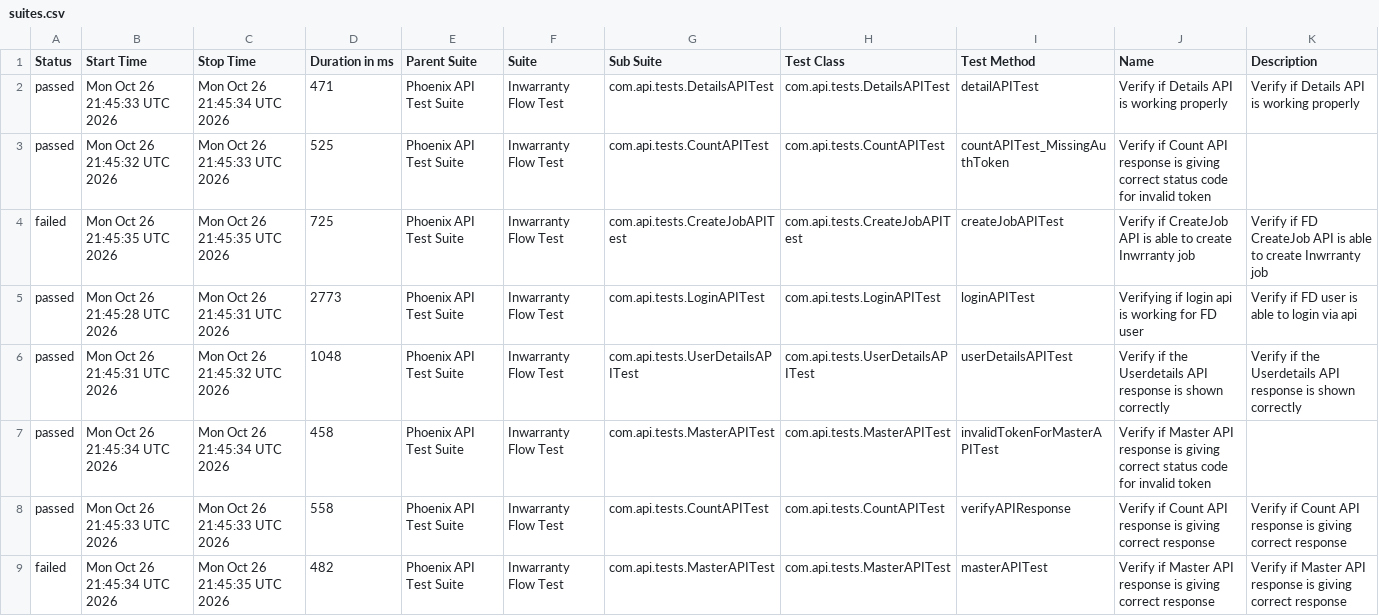
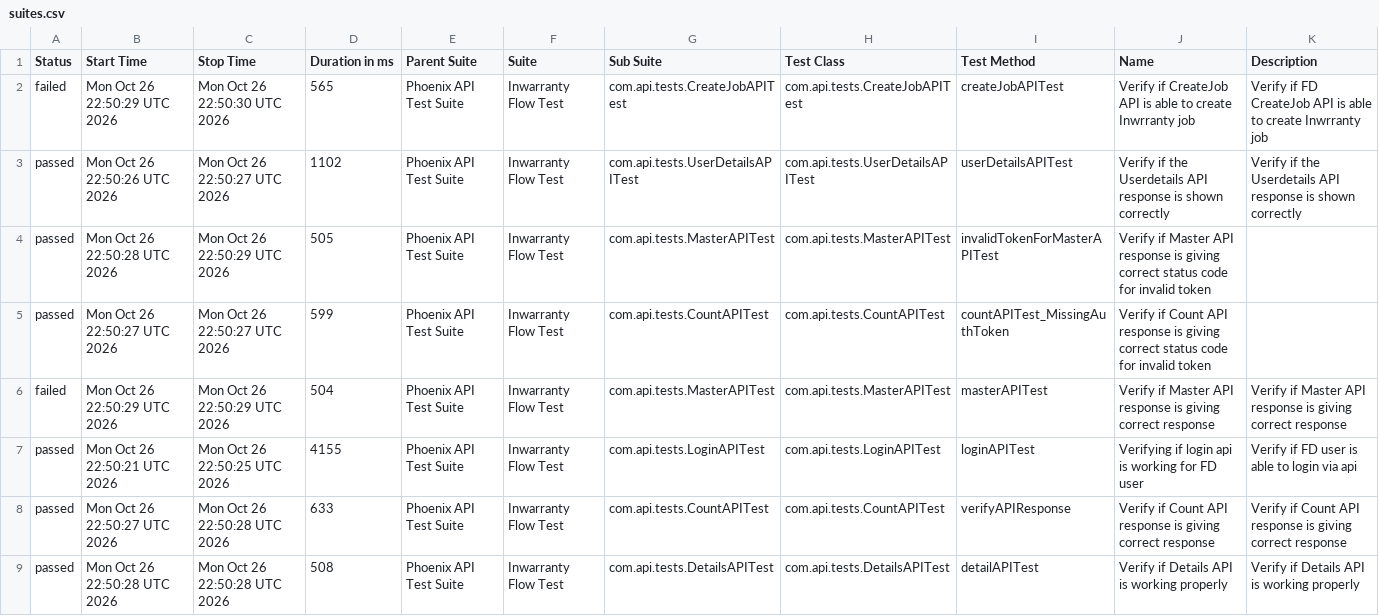
Before and after one commit to rounit/PhoenixTestAutomationFramework, a CSV file: data/suites.csv, drawn as a sheet.

```diff
--- a/data/suites.csv
+++ b/data/suites.csv
@@ -1,9 +1,9 @@
 "Status","Start Time","Stop Time","Duration in ms","Parent Suite","Suite","Sub Suite","Test Class","Test Method","Name","Description"
-"passed","Mon Oct 26 21:45:33 UTC 2026","Mon Oct 26 21:45:34 UTC 2026","471","Phoenix API Test Suite","Inwarranty Flow Test","com.api.tests.DetailsAPITest","com.api.tests.DetailsAPITest","detailAPITest","Verify if Details API is working properly","Verify if Details API is working properly"
-"passed","Mon Oct 26 21:45:32 UTC 2026","Mon Oct 26 21:45:33 UTC 2026","525","Phoenix API Test Suite","Inwarranty Flow Test","com.api.tests.CountAPITest","com.api.tests.CountAPITest","countAPITest_MissingAuthToken","Verify if Count API response is giving correct status code for invalid token",""
-"failed","Mon Oct 26 21:45:35 UTC 2026","Mon Oct 26 21:45:35 UTC 2026","725","Phoenix API Test Suite","Inwarranty Flow Test","com.api.tests.CreateJobAPITest","com.api.tests.CreateJobAPITest","createJobAPITest","Verify if CreateJob API is able to create Inwrranty job","Verify if FD CreateJob API is able to create Inwrranty job"
-"passed","Mon Oct 26 21:45:28 UTC 2026","Mon Oct 26 21:45:31 UTC 2026","2773","Phoenix API Test Suite","Inwarranty Flow Test","com.api.tests.LoginAPITest","com.api.tests.LoginAPITest","loginAPITest","Verifying if login api is working for FD user","Verify if FD user is able to login via api"
-"passed","Mon Oct 26 21:45:31 UTC 2026","Mon Oct 26 21:45:32 UTC 2026","1048","Phoenix API Test Suite","Inwarranty Flow Test","com.api.tests.UserDetailsAPITest","com.api.tests.UserDetailsAPITest","userDetailsAPITest","Verify if the Userdetails API response is shown correctly","Verify if the Userdetails API response is shown correctly"
-"passed","Mon Oct 26 21:45:34 UTC 2026","Mon Oct 26 21:45:34 UTC 2026","458","Phoenix API Test Suite","Inwarranty Flow Test","com.api.tests.MasterAPITest","com.api.tests.MasterAPITest","invalidTokenForMasterAPITest","Verify if Master API response is giving correct status code for invalid token",""
-"passed","Mon Oct 26 21:45:33 UTC 2026","Mon Oct 26 21:45:33 UTC 2026","558","Phoenix API Test Suite","Inwarranty Flow Test","com.api.tests.CountAPITest","com.api.tests.CountAPITest","verifyAPIResponse","Verify if Count API response is giving correct response","Verify if Count API response is giving correct response"
-"failed","Mon Oct 26 21:45:34 UTC 2026","Mon Oct 26 21:45:35 UTC 2026","482","Phoenix API Test Suite","Inwarranty Flow Test","com.api.tests.MasterAPITest","com.api.tests.MasterAPITest","masterAPITest","Verify if Master API response is giving correct response","Verify if Master API response is giving correct response"
+"failed","Mon Oct 26 22:50:29 UTC 2026","Mon Oct 26 22:50:30 UTC 2026","565","Phoenix API Test Suite","Inwarranty Flow Test","com.api.tests.CreateJobAPITest","com.api.tests.CreateJobAPITest","createJobAPITest","Verify if CreateJob API is able to create Inwrranty job","Verify if FD CreateJob API is able to create Inwrranty job"
+"passed","Mon Oct 26 22:50:26 UTC 2026","Mon Oct 26 22:50:27 UTC 2026","1102","Phoenix API Test Suite","Inwarranty Flow Test","com.api.tests.UserDetailsAPITest","com.api.tests.UserDetailsAPITest","userDetailsAPITest","Verify if the Userdetails API response is shown correctly","Verify if the Userdetails API response is shown correctly"
+"passed","Mon Oct 26 22:50:28 UTC 2026","Mon Oct 26 22:50:29 UTC 2026","505","Phoenix API Test Suite","Inwarranty Flow Test","com.api.tests.MasterAPITest","com.api.tests.MasterAPITest","invalidTokenForMasterAPITest","Verify if Master API response is giving correct status code for invalid token",""
+"passed","Mon Oct 26 22:50:27 UTC 2026","Mon Oct 26 22:50:27 UTC 2026","599","Phoenix API Test Suite","Inwarranty Flow Test","com.api.tests.CountAPITest","com.api.tests.CountAPITest","countAPITest_MissingAuthToken","Verify if Count API response is giving correct status code for invalid token",""
+"failed","Mon Oct 26 22:50:29 UTC 2026","Mon Oct 26 22:50:29 UTC 2026","504","Phoenix API Test Suite","Inwarranty Flow Test","com.api.tests.MasterAPITest","com.api.tests.MasterAPITest","masterAPITest","Verify if Master API response is giving correct response","Verify if Master API response is giving correct response"
+"passed","Mon Oct 26 22:50:21 UTC 2026","Mon Oct 26 22:50:25 UTC 2026","4155","Phoenix API Test Suite","Inwarranty Flow Test","com.api.tests.LoginAPITest","com.api.tests.LoginAPITest","loginAPITest","Verifying if login api is working for FD user","Verify if FD user is able to login via api"
+"passed","Mon Oct 26 22:50:27 UTC 2026","Mon Oct 26 22:50:28 UTC 2026","633","Phoenix API Test Suite","Inwarranty Flow Test","com.api.tests.CountAPITest","com.api.tests.CountAPITest","verifyAPIResponse","Verify if Count API response is giving correct response","Verify if Count API response is giving correct response"
+"passed","Mon Oct 26 22:50:28 UTC 2026","Mon Oct 26 22:50:28 UTC 2026","508","Phoenix API Test Suite","Inwarranty Flow Test","com.api.tests.DetailsAPITest","com.api.tests.DetailsAPITest","detailAPITest","Verify if Details API is working properly","Verify if Details API is working properly"
```
Also changed, not shown: data/behaviors.csv, 50 other files.
